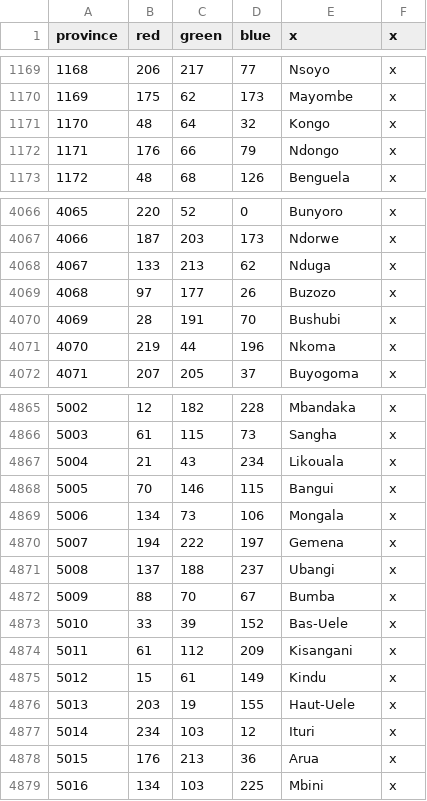
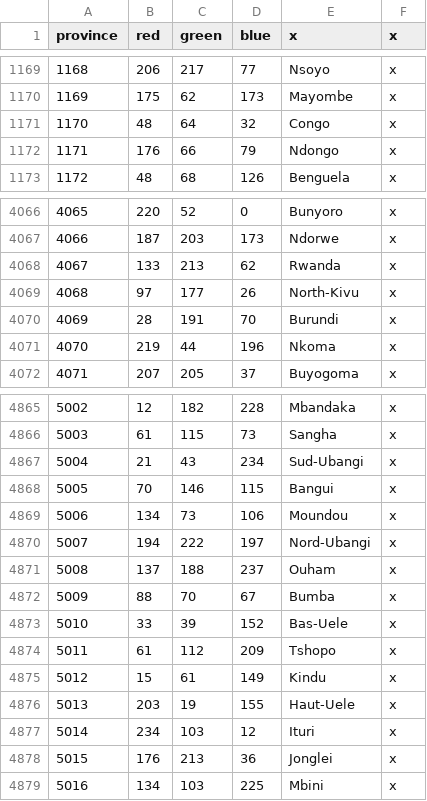
Before and after one commit to LAtE-Team/LAtE-Standalone, a CSV file: LAtE_EU4/map/definition.csv, drawn as a sheet; only a part is shown, gaps mark what is left out; the diff covers the shown part only.

```diff
--- a/LAtE_EU4/map/definition.csv
+++ b/LAtE_EU4/map/definition.csv
@@ -1170,3 +1170,3 @@ province;red;green;blue;x;x
 1169;175;62;173;Mayombe;x
-1170;48;64;32;Kongo;x
+1170;48;64;32;Congo;x
 1171;176;66;79;Ndongo;x
@@ -4067,5 +4067,5 @@ province;red;green;blue;x;x
 4066;187;203;173;Ndorwe;x
-4067;133;213;62;Nduga;x
-4068;97;177;26;Buzozo;x
-4069;28;191;70;Bushubi;x
+4067;133;213;62;Rwanda;x
+4068;97;177;26;North-Kivu;x
+4069;28;191;70;Burundi;x
 4070;219;44;196;Nkoma;x
@@ -4866,10 +4866,10 @@ province;red;green;blue;x;x
 5003;61;115;73;Sangha;x
-5004;21;43;234;Likouala;x
+5004;21;43;234;Sud-Ubangi;x
 5005;70;146;115;Bangui;x
-5006;134;73;106;Mongala;x
-5007;194;222;197;Gemena;x
-5008;137;188;237;Ubangi;x
+5006;134;73;106;Moundou;x
+5007;194;222;197;Nord-Ubangi;x
+5008;137;188;237;Ouham;x
 5009;88;70;67;Bumba;x
 5010;33;39;152;Bas-Uele;x
-5011;61;112;209;Kisangani;x
+5011;61;112;209;Tshopo;x
 5012;15;61;149;Kindu;x
@@ -4877,3 +4877,3 @@ province;red;green;blue;x;x
 5014;234;103;12;Ituri;x
-5015;176;213;36;Arua;x
+5015;176;213;36;Jonglei;x
 5016;134;103;225;Mbini;x
```
Also changed, not shown: 14 edited cells elsewhere in this file, 29 other files.
